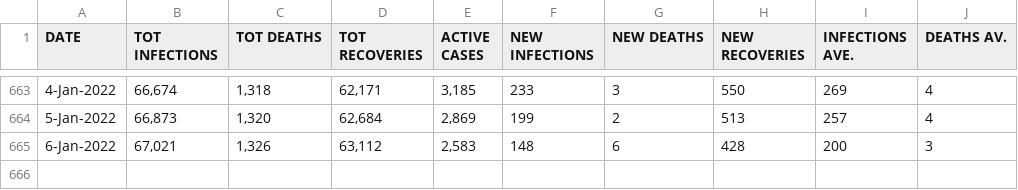
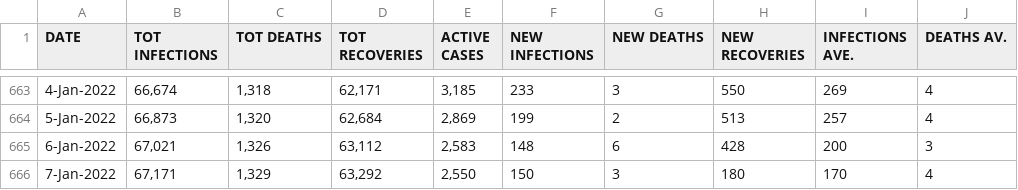
Before and after one commit to mathangwane/eswatinicovidstats, a CSV file: covid_stats_sz.csv, drawn as a sheet; only a part is shown, gaps mark what is left out; the diff names each change by its address in the sheet, - before the commit and + after, or states it on an @@ line.

Commit message:
08 January 2021

```diff
--- a/covid_stats_sz.csv
+++ b/covid_stats_sz.csv
+row 666: 7-Jan-2022 | 67,171 | 1,329 | 63,292 | 2,550 | 150 | 3 | 180 | 170 | 4
```
